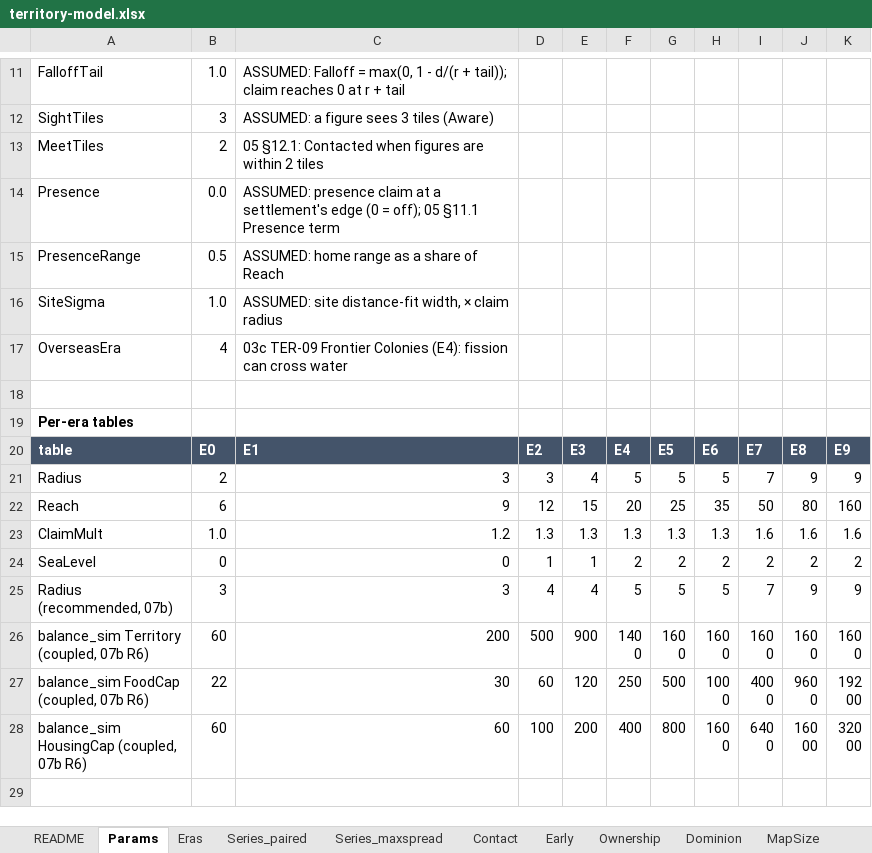
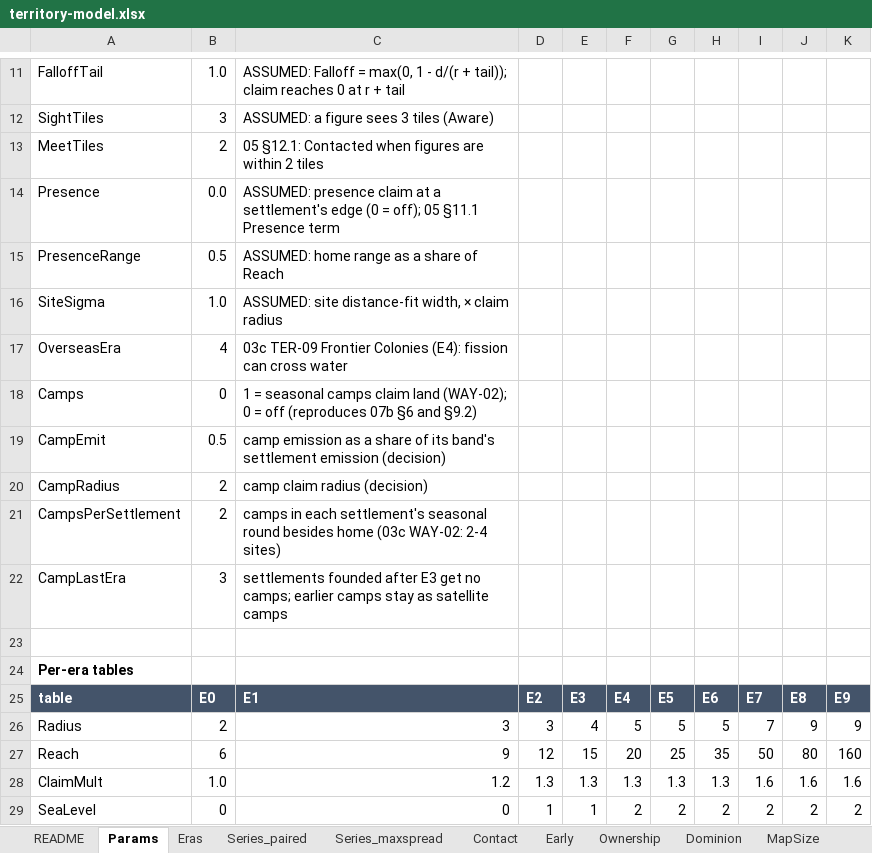
Before and after one commit to juchheim/civsim, an Excel workbook: docs/MVP/balance/territory-model.xlsx, sheet Params, drawn as a sheet; only a part is shown, gaps mark what is left out; the shorter side is filled out with more unchanged rows; values as stored, in another font and other column widths than the file's, no borders; the diff names each change by its address in the sheet, - before the commit and + after, or states it on an @@ line.

```diff
--- a/docs/MVP/balance/territory-model.xlsx (sheet Params)
+++ b/docs/MVP/balance/territory-model.xlsx (sheet Params)
+row 18: Camps | 0 | 1 = seasonal camps claim land (WAY-02); 0 = off (reproduces 07b §6 and §9.2)
+row 19: CampEmit | 0.5 | camp emission as a share of its band's settlement emission (decision)
+row 20: CampRadius | 2 | camp claim radius (decision)
+row 21: CampsPerSettlement | 2 | camps in each settlement's seasonal round besides home (03c WAY-02: 2-4 sites)
+row 22: CampLastEra | 3 | settlements founded after E3 get no camps; earlier camps stay as satellite camps
```
Also changed, not shown: sheet Series_maxspread, sheet Series_paired, sheet Recommended, sheet Eras, sheet MapSize, sheet Ownership, 8 more sheets, other sheet tabs, charts or pictures, 1 other file.
